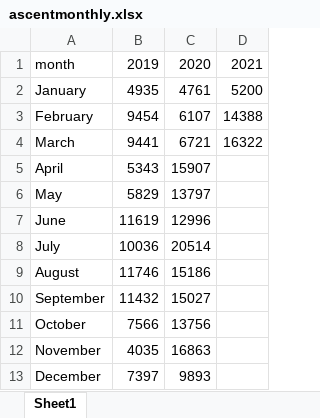
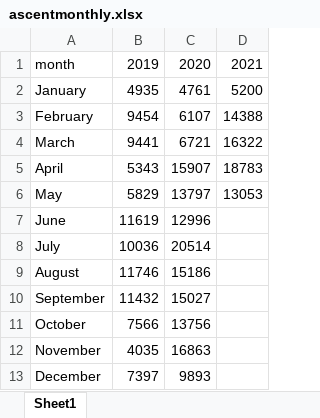
Before and after one commit to rufi77/running, an Excel workbook: data/ascentmonthly.xlsx, sheet Sheet1, drawn as a sheet; values as stored, in another font and other column widths than the file's, no borders; the diff names each change by its address in the sheet, - before the commit and + after, or states it on an @@ line.

```diff
--- a/data/ascentmonthly.xlsx (sheet Sheet1)
+++ b/data/ascentmonthly.xlsx (sheet Sheet1)
-D5: (empty)
+D5: 18783
-D6: (empty)
+D6: 13053
```
Also changed, not shown: data/hm.xlsx, 19 other files.
